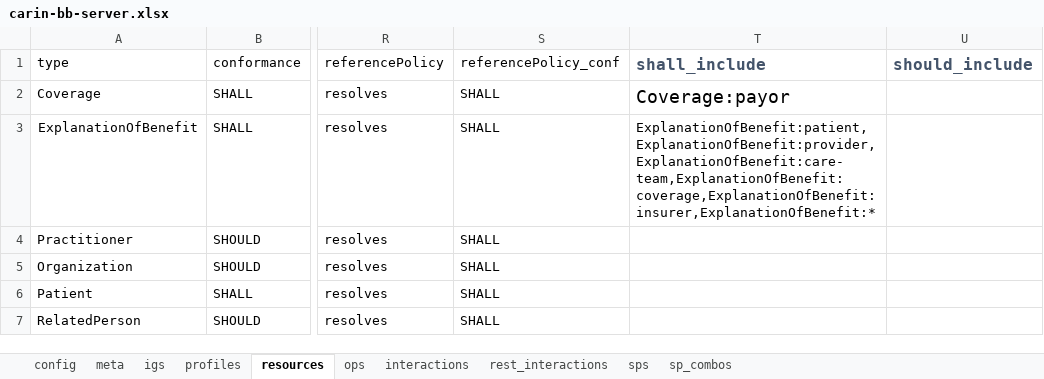
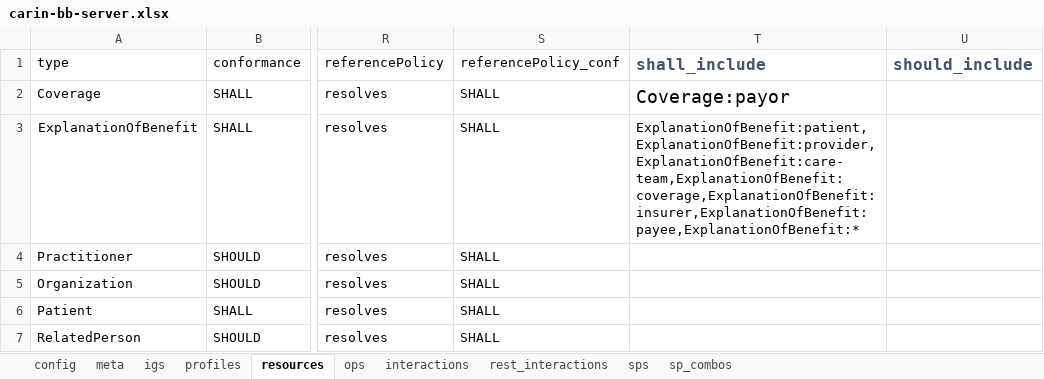
Before and after one commit to HL7/carin-bb, an Excel workbook: input/fsh/scripts/carin-bb-server.xlsx, sheet resources, drawn as a sheet; only a part is shown, gaps mark what is left out; values as stored, in another font and other column widths than the file's, no borders; the diff names each change by its address in the sheet, - before the commit and + after, or states it on an @@ line.

```diff
--- a/input/fsh/scripts/carin-bb-server.xlsx (sheet resources)
+++ b/input/fsh/scripts/carin-bb-server.xlsx (sheet resources)
-T3: ExplanationOfBenefit:patient,ExplanationOfBenefit:provider,ExplanationOfBenefit:care-team,ExplanationOfBenefit:coverage,ExplanationOfBenefit:insurer,ExplanationOfBenefit:*
+T3: ExplanationOfBenefit:patient,ExplanationOfBenefit:provider,ExplanationOfBenefit:care-team,ExplanationOfBenefit:coverage,ExplanationOfBenefit:insurer,ExplanationOfBenefit:payee,ExplanationOfBenefit:*
```
Also changed, not shown: sheet sps, sheet interactions, 4 other files.
